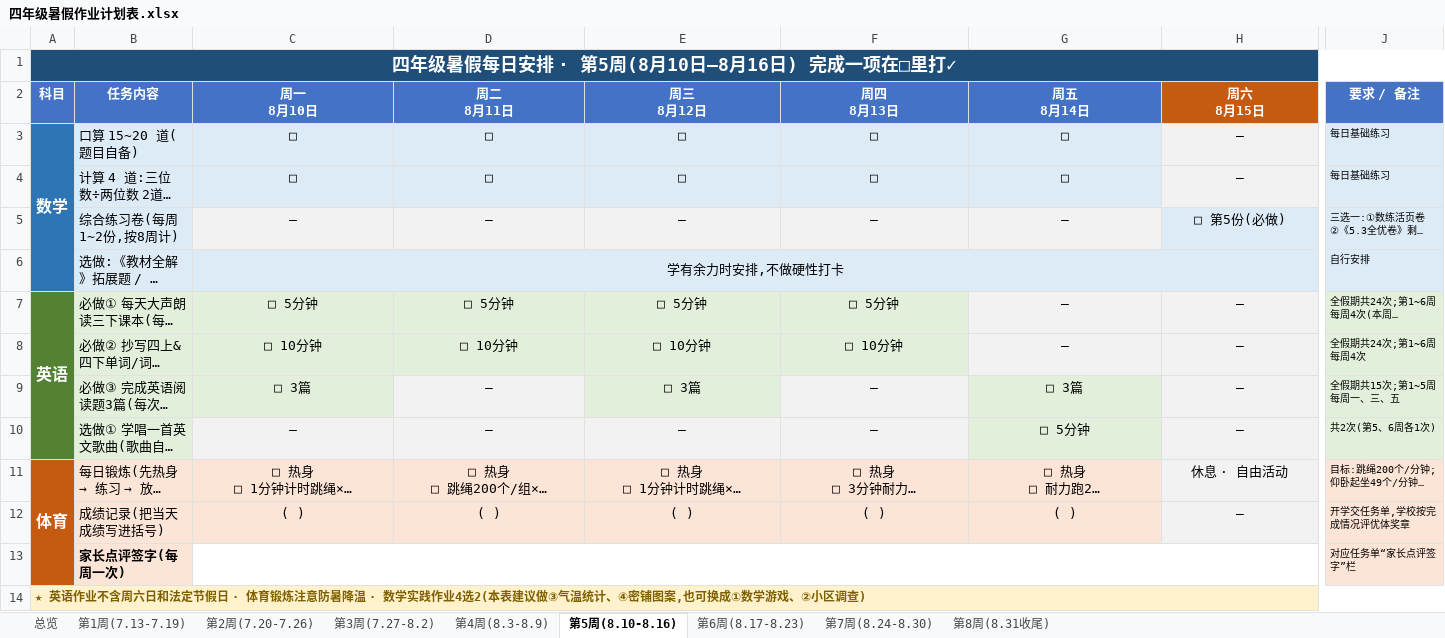
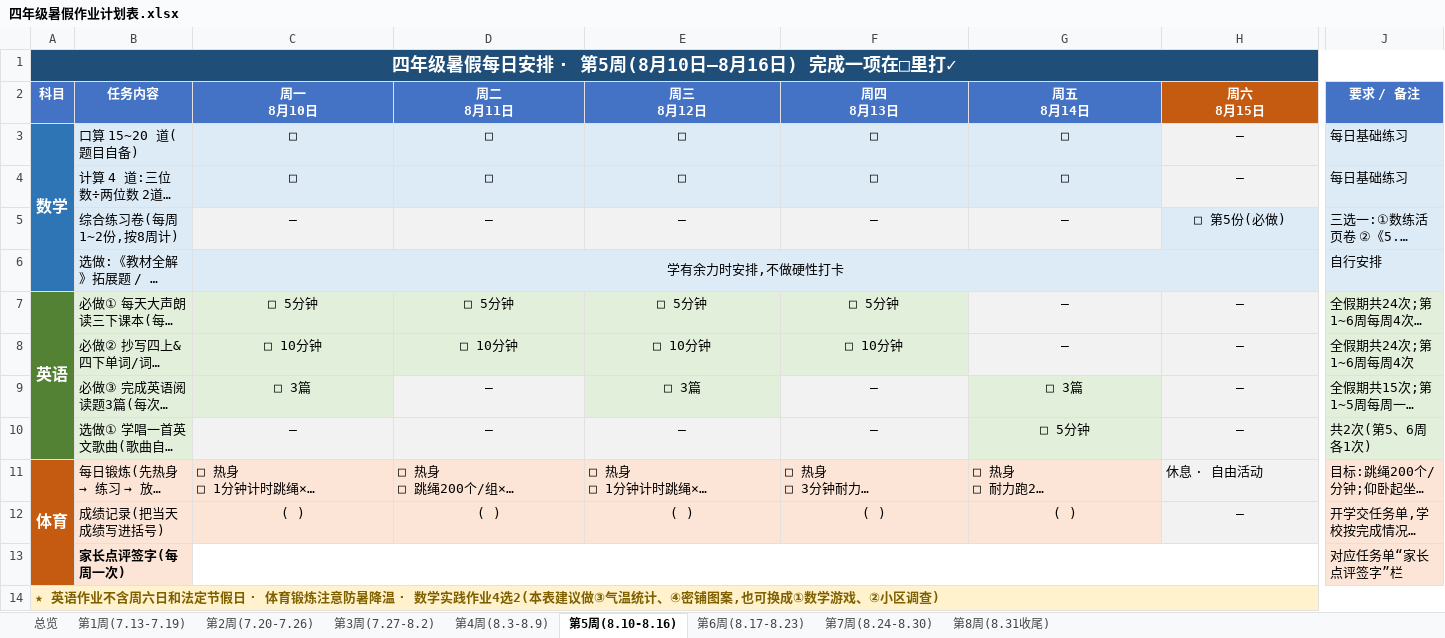
Before and after one commit to benyexi/android-flash-tool, an Excel workbook: summer-homework/四年级暑假作业计划表.xlsx, sheet 第5周(8.10-8.16), drawn as a sheet; only a part is shown, gaps mark what is left out; long unchanged cells end in …; values as stored, in another font and other column widths than the file's, no borders; the diff covers the shown part only; the diff names each change by its address in the sheet, - before the commit and + after, or states it on an @@ line.

```diff
--- a/summer-homework/四年级暑假作业计划表.xlsx (sheet 第5周(8.10-8.16))
+++ b/summer-homework/四年级暑假作业计划表.xlsx (sheet 第5周(8.10-8.16))
@@ J3:J13 text size: larger @@
-C11:H11 alignment: center
+C11:H11 alignment: left
@@ A14 text size: larger @@
```
Also changed, not shown: cell formats elsewhere in this sheet, sheet 总览, sheet 第6周(8.17-8.23), sheet 第4周(8.3-8.9), sheet 第3周(7.27-8.2), sheet 第1周(7.13-7.19), sheet 第2周(7.20-7.26), 1 more sheet, 2 other files.
